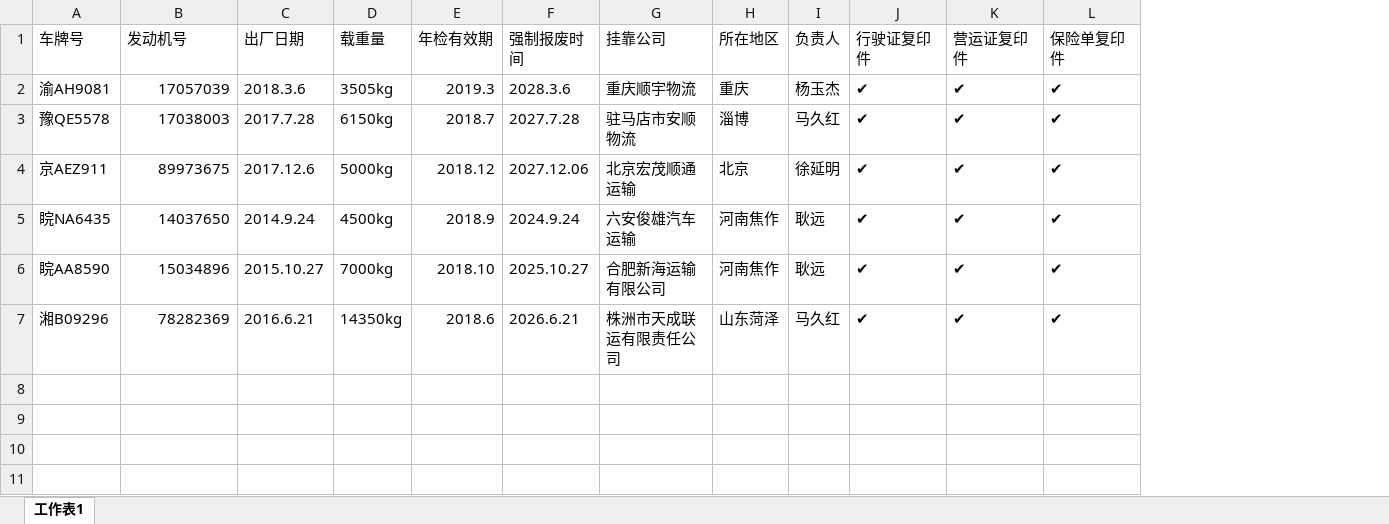
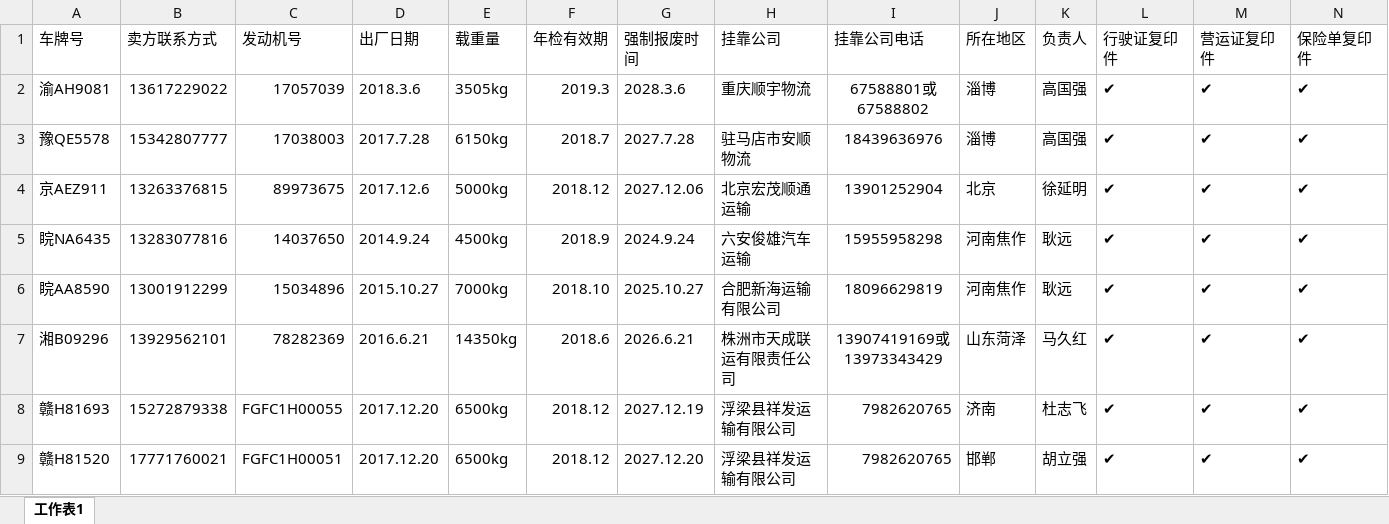
Before and after one commit to roadstoneydd/ydd, an Excel workbook: 资产/油罐车资产管理表.xlsx, sheet 工作表1, drawn as a sheet; only a part is shown; values as stored, in another font and other column widths than the file's, no borders; addresses are those after the commit; rows hold the shown columns only; the diff names each change by its address in the sheet, - before the commit and + after, or states it on an @@ line.

Commit message:
5.11

```diff
--- a/资产/油罐车资产管理表.xlsx (sheet 工作表1)
+++ b/资产/油罐车资产管理表.xlsx (sheet 工作表1)
+column B (卖方联系方式), rows 2-7: 13617229022 | 15342807777 | 13263376815 | 13283077816 | 13001912299 | 13929562101
+column I (挂靠公司电话), rows 2-7: 67588801或67588802 | 18439636976 | 13901252904 | 15955958298 | 18096629819 | 13907419169或13973343429
-J2 (所在地区): 重庆
+J2 (所在地区): 淄博
-K2 (负责人): 杨玉杰
+K2 (负责人): 高国强
-K3 (负责人): 马久红
+K3 (负责人): 高国强
+row 8: 赣H81693 | 15272879338 | FGFC1H00055 | 2017.12.20 | 6500kg | 2018.12 | 2027.12.19 | 浮梁县祥发运输有限公司 | 7982620765 | 济南 | 杜志飞 | ✔ | ✔ | ✔
+row 9: 赣H81520 | 17771760021 | FGFC1H00051 | 2017.12.20 | 6500kg | 2018.12 | 2027.12.20 | 浮梁县祥发运输有限公司 | 7982620765 | 邯郸 | 胡立强 | ✔ | ✔ | ✔
```
